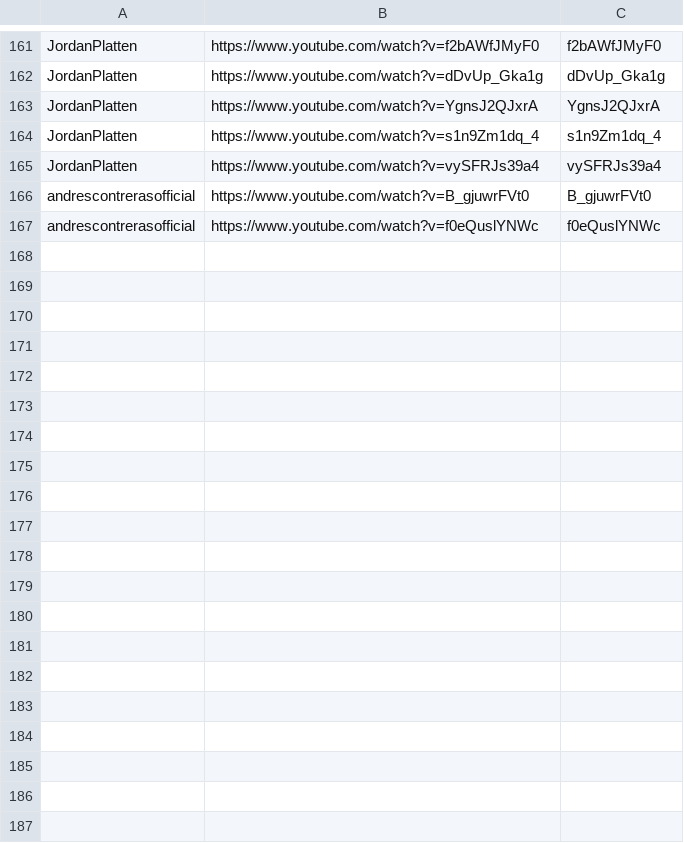
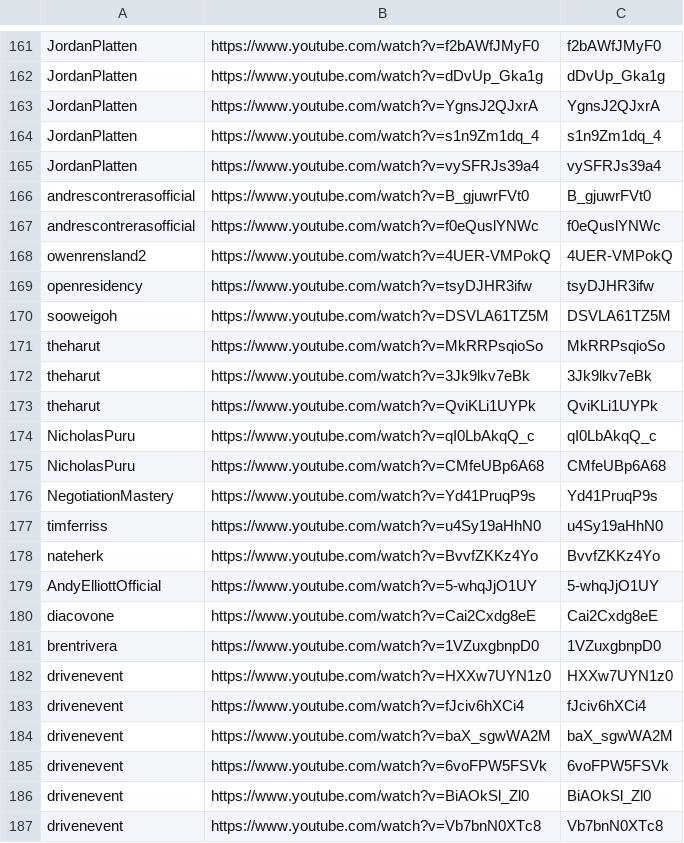
Before and after one commit to technirmata/yt-deep-knowledge-distributed, a TSV file: queue/phase4-remaining.tsv, drawn as a sheet; only a part is shown, gaps mark what is left out; the diff covers the shown part only.

Commit message:
watch+learn: queue new uploads 2026-09-30T22:09Z

```diff
--- a/queue/phase4-remaining.tsv
+++ b/queue/phase4-remaining.tsv
@@ -167 +167,21 @@ andrescontrerasofficial	https://www.youtube.com/watch?v=B_gjuwrFVt0	B_gjuwrFVt0
 andrescontrerasofficial	https://www.youtube.com/watch?v=f0eQuslYNWc	f0eQuslYNWc
+owenrensland2	https://www.youtube.com/watch?v=4UER-VMPokQ	4UER-VMPokQ
+openresidency	https://www.youtube.com/watch?v=tsyDJHR3ifw	tsyDJHR3ifw
+sooweigoh	https://www.youtube.com/watch?v=DSVLA61TZ5M	DSVLA61TZ5M
+theharut	https://www.youtube.com/watch?v=MkRRPsqioSo	MkRRPsqioSo
+theharut	https://www.youtube.com/watch?v=3Jk9lkv7eBk	3Jk9lkv7eBk
+theharut	https://www.youtube.com/watch?v=QviKLi1UYPk	QviKLi1UYPk
+NicholasPuru	https://www.youtube.com/watch?v=qI0LbAkqQ_c	qI0LbAkqQ_c
+NicholasPuru	https://www.youtube.com/watch?v=CMfeUBp6A68	CMfeUBp6A68
+NegotiationMastery	https://www.youtube.com/watch?v=Yd41PruqP9s	Yd41PruqP9s
+timferriss	https://www.youtube.com/watch?v=u4Sy19aHhN0	u4Sy19aHhN0
+nateherk	https://www.youtube.com/watch?v=BvvfZKKz4Yo	BvvfZKKz4Yo
+AndyElliottOfficial	https://www.youtube.com/watch?v=5-whqJjO1UY	5-whqJjO1UY
+diacovone	https://www.youtube.com/watch?v=Cai2Cxdg8eE	Cai2Cxdg8eE
+brentrivera	https://www.youtube.com/watch?v=1VZuxgbnpD0	1VZuxgbnpD0
+drivenevent	https://www.youtube.com/watch?v=HXXw7UYN1z0	HXXw7UYN1z0
+drivenevent	https://www.youtube.com/watch?v=fJciv6hXCi4	fJciv6hXCi4
+drivenevent	https://www.youtube.com/watch?v=baX_sgwWA2M	baX_sgwWA2M
+drivenevent	https://www.youtube.com/watch?v=6voFPW5FSVk	6voFPW5FSVk
+drivenevent	https://www.youtube.com/watch?v=BiAOkSl_Zl0	BiAOkSl_Zl0
+drivenevent	https://www.youtube.com/watch?v=Vb7bnN0XTc8	Vb7bnN0XTc8
```
Also changed, not shown: 39 added rows elsewhere in this file.
